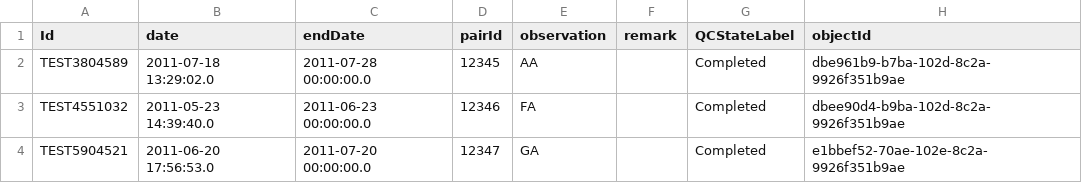
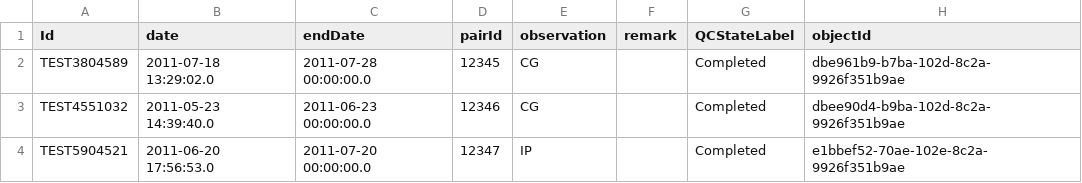
Before and after one commit to LabKey/cnprcEHRModules, a TSV file: cnprc_ehr/resources/referenceStudy/datasets/dataset5024.tsv, drawn as a sheet.

Commit message:
Spec Issue # 28590 - [CNPRC] Animal Search - Basic Animal Search Criteria - Add automated test

```diff
--- a/cnprc_ehr/resources/referenceStudy/datasets/dataset5024.tsv
+++ b/cnprc_ehr/resources/referenceStudy/datasets/dataset5024.tsv
@@ -1,4 +1,4 @@
 "Id"	"date"	"endDate"	"pairId"	"observation"	"remark"	"QCStateLabel"	"objectId"
-"TEST3804589"	"2011-07-18 13:29:02.0"	"2011-07-28 00:00:00.0"	"12345"	"AA"	""	"Completed"	"dbe961b9-b7ba-102d-8c2a-9926f351b9ae"
-"TEST4551032"	"2011-05-23 14:39:40.0"	"2011-06-23 00:00:00.0"	"12346"	"FA"	""	"Completed"	"dbee90d4-b9ba-102d-8c2a-9926f351b9ae"
-"TEST5904521"	"2011-06-20 17:56:53.0"	"2011-07-20 00:00:00.0"	"12347"	"GA"	""	"Completed"	"e1bbef52-70ae-102e-8c2a-9926f351b9ae"
+"TEST3804589"	"2011-07-18 13:29:02.0"	"2011-07-28 00:00:00.0"	"12345"	"CG"	""	"Completed"	"dbe961b9-b7ba-102d-8c2a-9926f351b9ae"
+"TEST4551032"	"2011-05-23 14:39:40.0"	"2011-06-23 00:00:00.0"	"12346"	"CG"	""	"Completed"	"dbee90d4-b9ba-102d-8c2a-9926f351b9ae"
+"TEST5904521"	"2011-06-20 17:56:53.0"	"2011-07-20 00:00:00.0"	"12347"	"IP"	""	"Completed"	"e1bbef52-70ae-102e-8c2a-9926f351b9ae"
```
Also changed, not shown: 1 other file.
